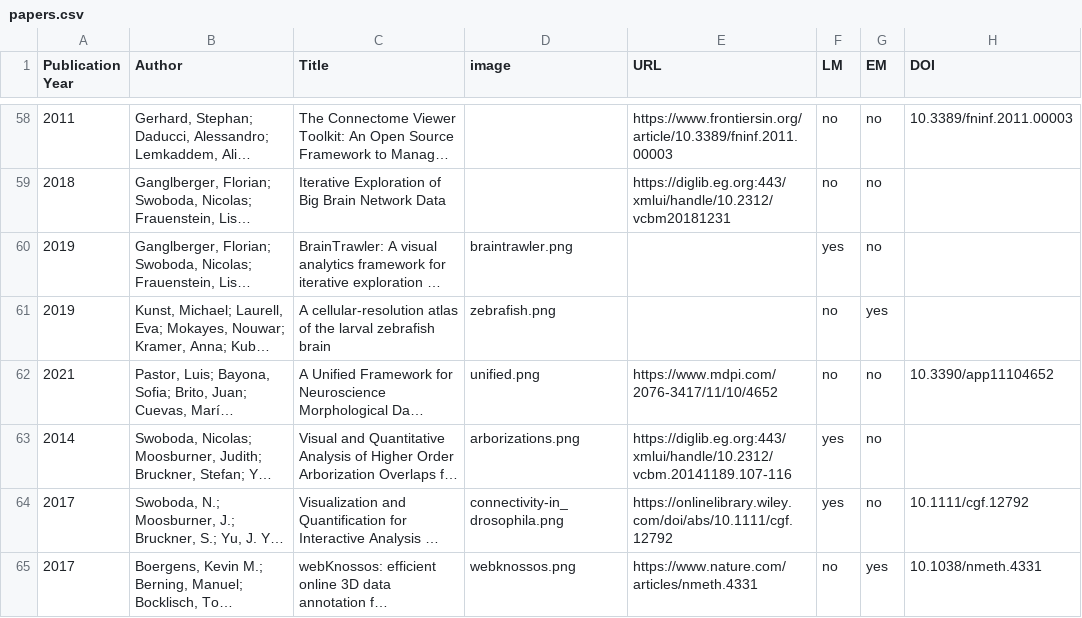
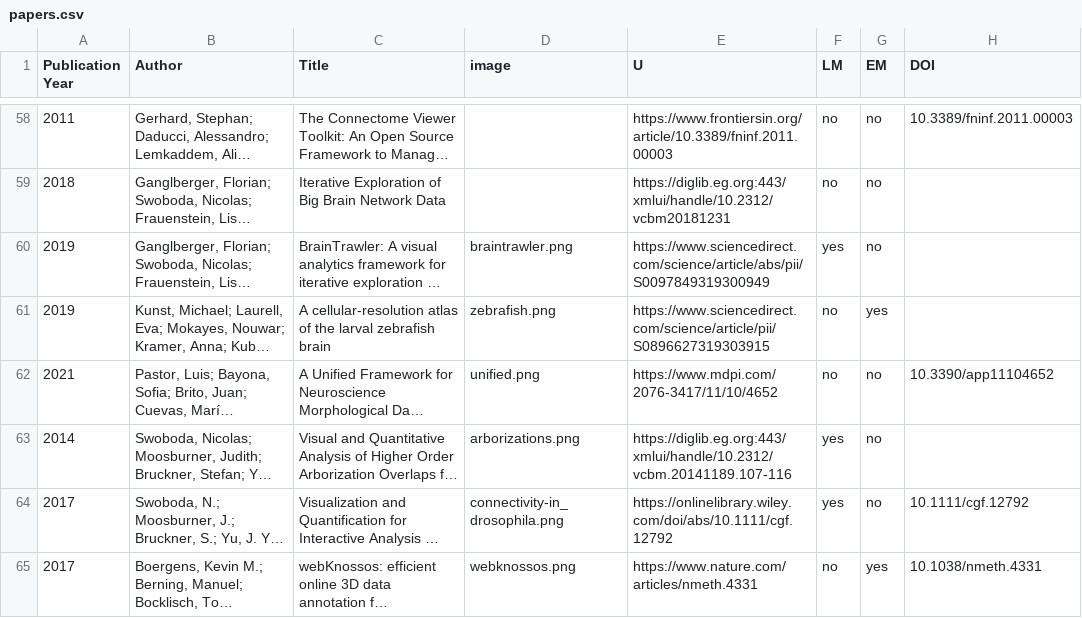
Before and after one commit to connectomics-vis-survey/connectomics-vis-survey.github.io, a CSV file: papers.csv, drawn as a sheet; only a part is shown, gaps mark what is left out; long unchanged cells end in …; the diff covers the shown part only; the diff names each change by its address in the sheet, - before the commit and + after, or states it on an @@ line.

```diff
--- a/papers.csv
+++ b/papers.csv
-E1: URL
+E1: U
-E60 (U): (empty)
+E60 (U): https://www.sciencedirect.com/science/article/abs/pii/S0097849319300949
-E61 (U): (empty)
+E61 (U): https://www.sciencedirect.com/science/article/pii/S0896627319303915
```
Also changed, not shown: 32 edited cells elsewhere in this file, 25 other files.
